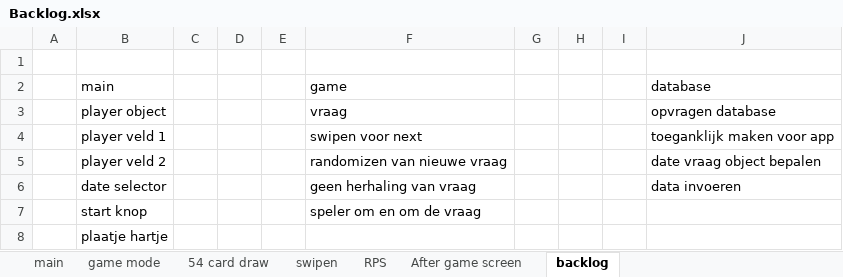
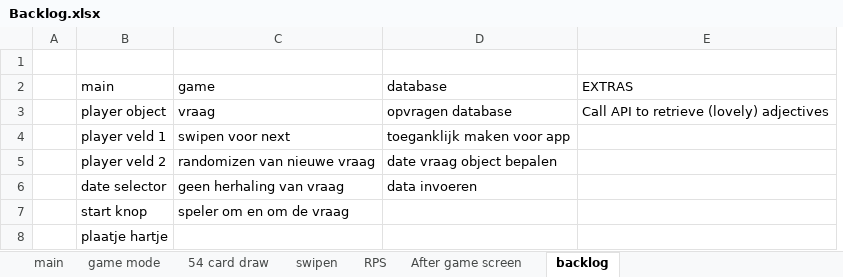
Before and after one commit to StinoBino/We-Should-Boogie, an Excel workbook: Backlog.xlsx, sheet backlog, drawn as a sheet; values as stored, in another font and other column widths than the file's, no borders; removed rows and columns are numbered as before the commit, all else as after; the diff names each change by its address in the sheet, - before the commit and + after, or states it on an @@ line.

```diff
--- a/Backlog.xlsx (sheet backlog)
+++ b/Backlog.xlsx (sheet backlog)
-column C, empty
-column D, empty
-column E, empty
-column G, empty
-column H, empty
-column I, empty
+column E (EXTRAS), row 3: Call API to retrieve (lovely) adjectives
```
Also changed, not shown: 1 other file.
